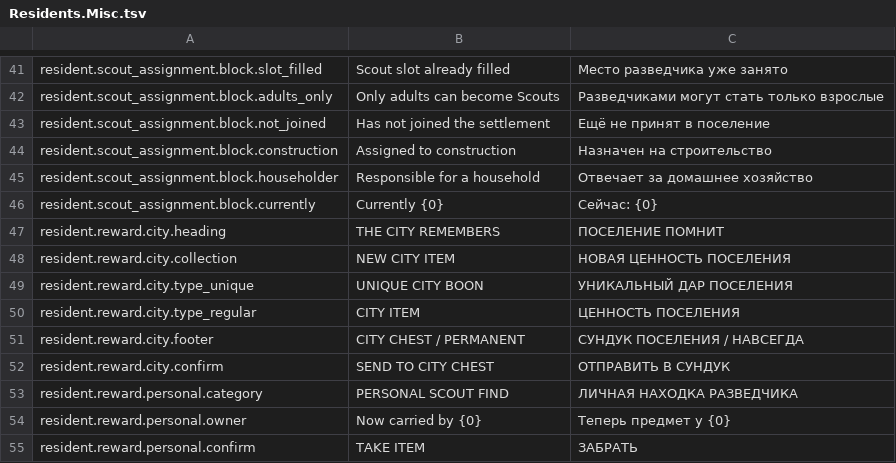
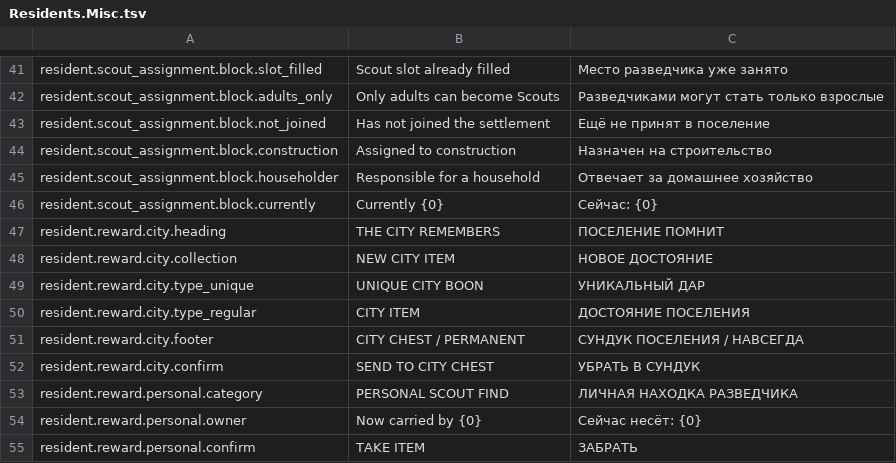
Before and after one commit to VladimirVasin/StrategicGame, a TSV file: Assets/Localization/Source/Residents.Misc.tsv, drawn as a sheet; only a part is shown, gaps mark what is left out.

```diff
--- a/Assets/Localization/Source/Residents.Misc.tsv
+++ b/Assets/Localization/Source/Residents.Misc.tsv
@@ -47,9 +47,9 @@ resident.scout_assignment.block.currently	Currently {0}	Сейчас: {0}
 resident.reward.city.heading	THE CITY REMEMBERS	ПОСЕЛЕНИЕ ПОМНИТ
-resident.reward.city.collection	NEW CITY ITEM	НОВАЯ ЦЕННОСТЬ ПОСЕЛЕНИЯ
-resident.reward.city.type_unique	UNIQUE CITY BOON	УНИКАЛЬНЫЙ ДАР ПОСЕЛЕНИЯ
-resident.reward.city.type_regular	CITY ITEM	ЦЕННОСТЬ ПОСЕЛЕНИЯ
+resident.reward.city.collection	NEW CITY ITEM	НОВОЕ ДОСТОЯНИЕ
+resident.reward.city.type_unique	UNIQUE CITY BOON	УНИКАЛЬНЫЙ ДАР
+resident.reward.city.type_regular	CITY ITEM	ДОСТОЯНИЕ ПОСЕЛЕНИЯ
 resident.reward.city.footer	CITY CHEST / PERMANENT	СУНДУК ПОСЕЛЕНИЯ / НАВСЕГДА
-resident.reward.city.confirm	SEND TO CITY CHEST	ОТПРАВИТЬ В СУНДУК
+resident.reward.city.confirm	SEND TO CITY CHEST	УБРАТЬ В СУНДУК
 resident.reward.personal.category	PERSONAL SCOUT FIND	ЛИЧНАЯ НАХОДКА РАЗВЕДЧИКА
-resident.reward.personal.owner	Now carried by {0}	Теперь предмет у {0}
+resident.reward.personal.owner	Now carried by {0}	Сейчас несёт: {0}
 resident.reward.personal.confirm	TAKE ITEM	ЗАБРАТЬ
```
Also changed, not shown: Assets/Localization/Source/Founding.tsv, Assets/Localization/Source/Legacy.GeneralUi.tsv, 6 other files.
